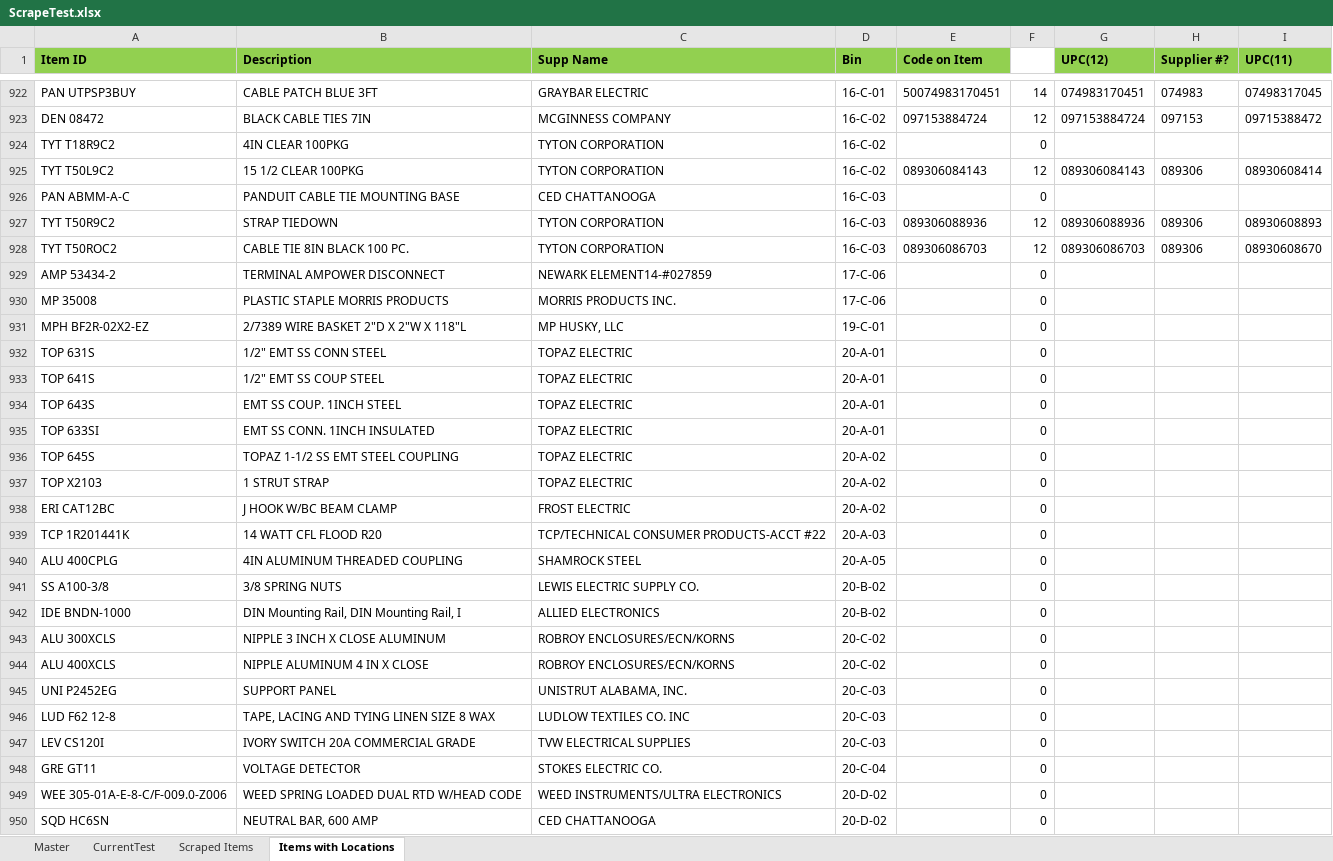
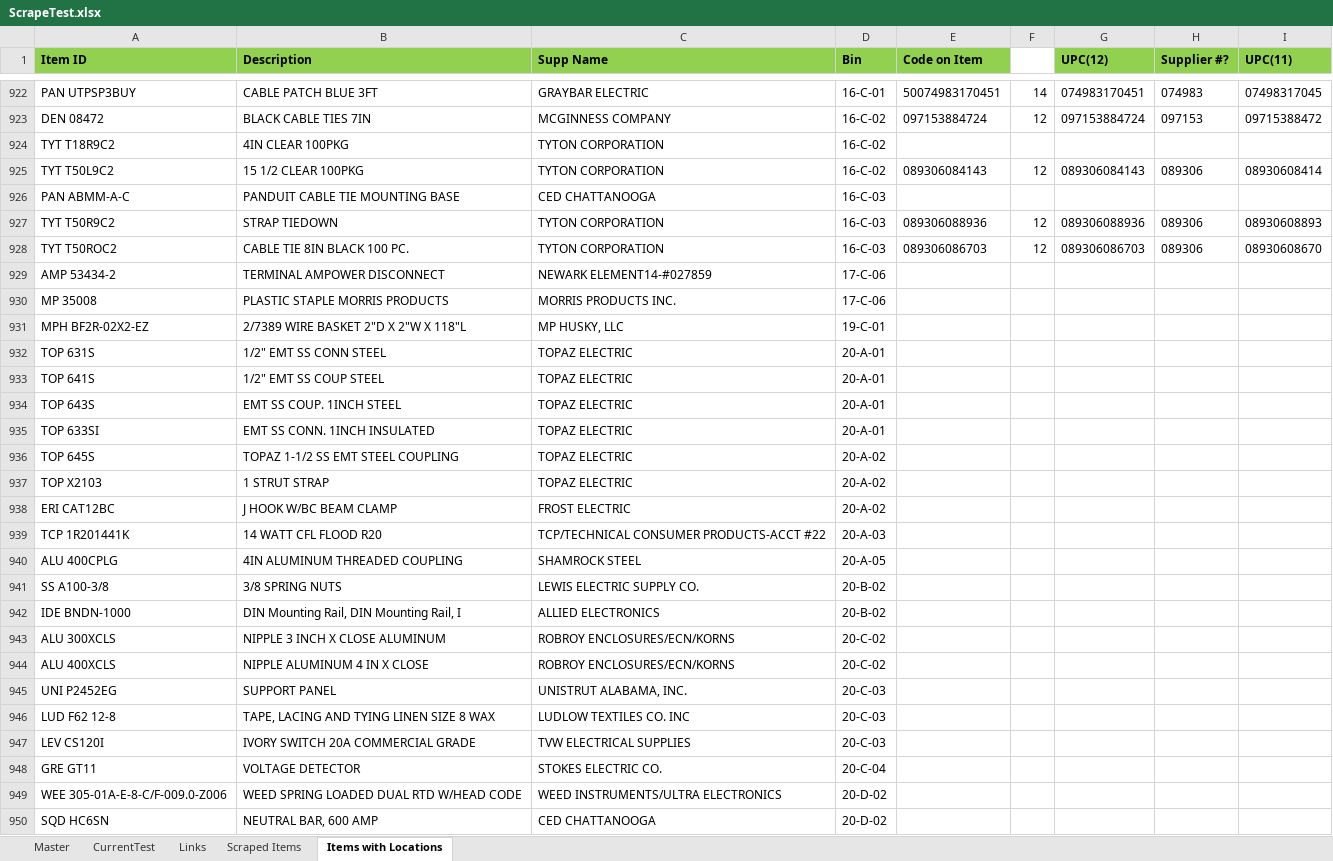
Before and after one commit to AEaker/UPCWebScraper, an Excel workbook: UPCScrape/ScrapeTest.xlsx, sheet Items with Locations, drawn as a sheet; only a part is shown, gaps mark what is left out; values as stored, in another font and other column widths than the file's, no borders; the diff covers the shown part only; the diff names each change by its address in the sheet, - before the commit and + after, or states it on an @@ line.

```diff
--- a/UPCScrape/ScrapeTest.xlsx (sheet Items with Locations)
+++ b/UPCScrape/ScrapeTest.xlsx (sheet Items with Locations)
+sheet tab: Links
-F924: 0
+F924: (empty)
-F926: 0
+F926: (empty)
-F929:F950: 0
+F929:F950: (empty)
```
Also changed, not shown: 1541 edited cells and cell formats elsewhere in this sheet, sheet Master, sheet Scraped Items, sheet CurrentTest, hidden cells, 6 other files.
